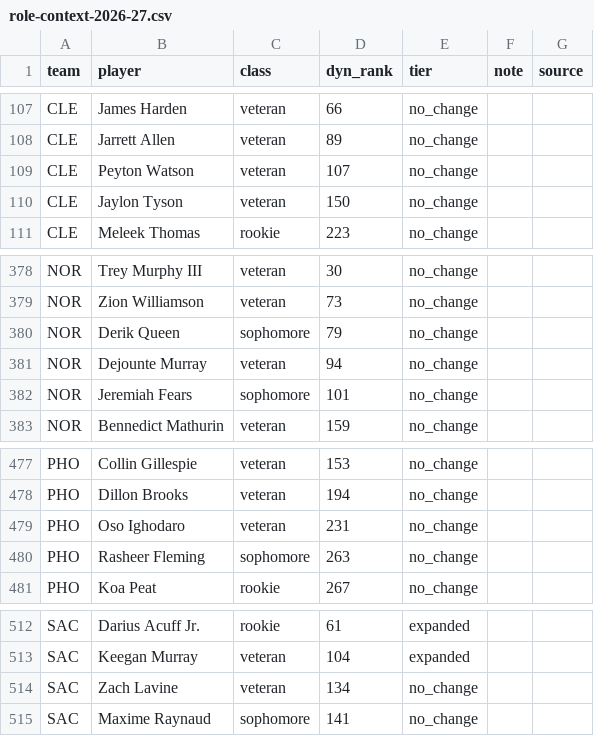
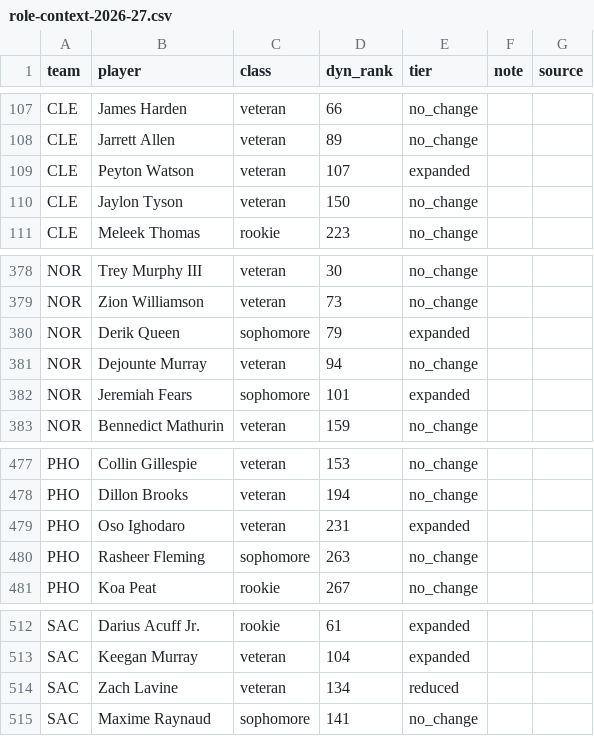
Before and after one commit to fantasyhoopsedge/hoopsedge-site, a CSV file: data/nba-rosters/role-context-2026-27.csv, drawn as a sheet; only a part is shown, gaps mark what is left out.

```diff
--- a/data/nba-rosters/role-context-2026-27.csv
+++ b/data/nba-rosters/role-context-2026-27.csv
@@ -108,3 +108,3 @@ CLE,James Harden,veteran,66,no_change,,
 CLE,Jarrett Allen,veteran,89,no_change,,
-CLE,Peyton Watson,veteran,107,no_change,,
+CLE,Peyton Watson,veteran,107,expanded,,
 CLE,Jaylon Tyson,veteran,150,no_change,,
@@ -379,5 +379,5 @@ NOR,Trey Murphy III,veteran,30,no_change,,
 NOR,Zion Williamson,veteran,73,no_change,,
-NOR,Derik Queen,sophomore,79,no_change,,
+NOR,Derik Queen,sophomore,79,expanded,,
 NOR,Dejounte Murray,veteran,94,no_change,,
-NOR,Jeremiah Fears,sophomore,101,no_change,,
+NOR,Jeremiah Fears,sophomore,101,expanded,,
 NOR,Bennedict Mathurin,veteran,159,no_change,,
@@ -478,3 +478,3 @@ PHO,Collin Gillespie,veteran,153,no_change,,
 PHO,Dillon Brooks,veteran,194,no_change,,
-PHO,Oso Ighodaro,veteran,231,no_change,,
+PHO,Oso Ighodaro,veteran,231,expanded,,
 PHO,Rasheer Fleming,sophomore,263,no_change,,
@@ -513,3 +513,3 @@ SAC,Darius Acuff Jr.,rookie,61,expanded,,
 SAC,Keegan Murray,veteran,104,expanded,,
-SAC,Zach Lavine,veteran,134,no_change,,
+SAC,Zach Lavine,veteran,134,reduced,,
 SAC,Maxime Raynaud,sophomore,141,no_change,,
```
Also changed, not shown: data/nba-rosters/depth-chart-2026-27.csv, 4 other files.
